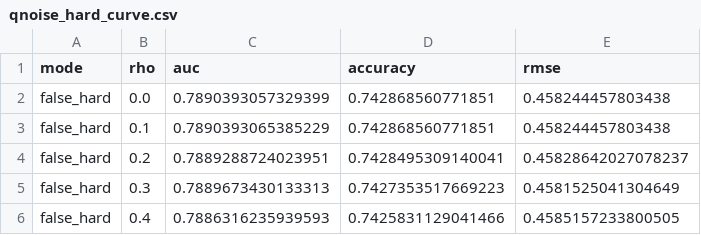
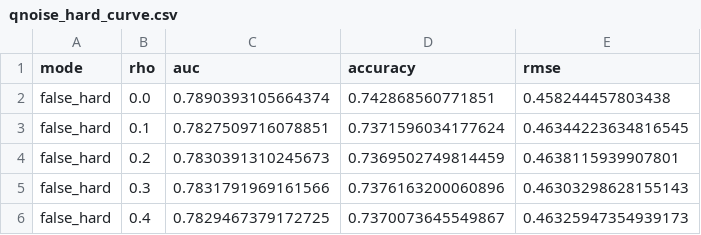
Before and after one commit to Zsh123456-BOOP/xph_image, a CSV file: exp_m3_out/qnoise_hard_curve.csv, drawn as a sheet.

```diff
--- a/exp_m3_out/qnoise_hard_curve.csv
+++ b/exp_m3_out/qnoise_hard_curve.csv
@@ -1,6 +1,6 @@
 mode,rho,auc,accuracy,rmse
-false_hard,0.0,0.7890393057329399,0.742868560771851,0.458244457803438
-false_hard,0.1,0.7890393065385229,0.742868560771851,0.458244457803438
-false_hard,0.2,0.7889288724023951,0.7428495309140041,0.45828642027078237
-false_hard,0.3,0.7889673430133313,0.7427353517669223,0.4581525041304649
-false_hard,0.4,0.7886316235939593,0.7425831129041466,0.4585157233800505
+false_hard,0.0,0.7890393105664374,0.742868560771851,0.458244457803438
+false_hard,0.1,0.7827509716078851,0.7371596034177624,0.46344223634816545
+false_hard,0.2,0.7830391310245673,0.7369502749814459,0.4638115939907801
+false_hard,0.3,0.7831791969161566,0.7376163200060896,0.46303298628155143
+false_hard,0.4,0.7829467379172725,0.7370073645549867,0.46325947354939173
```
Also changed, not shown: exp_m2_out/pareto.csv, exp_m2_out/robust_curve.csv, 42 other files.
